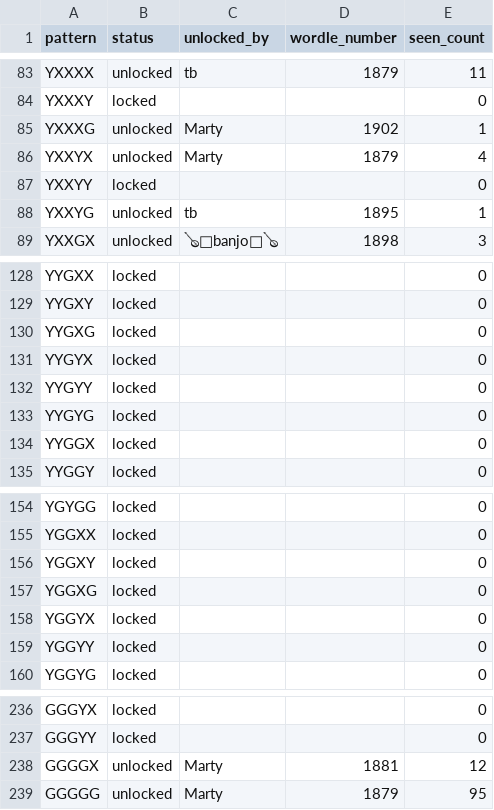
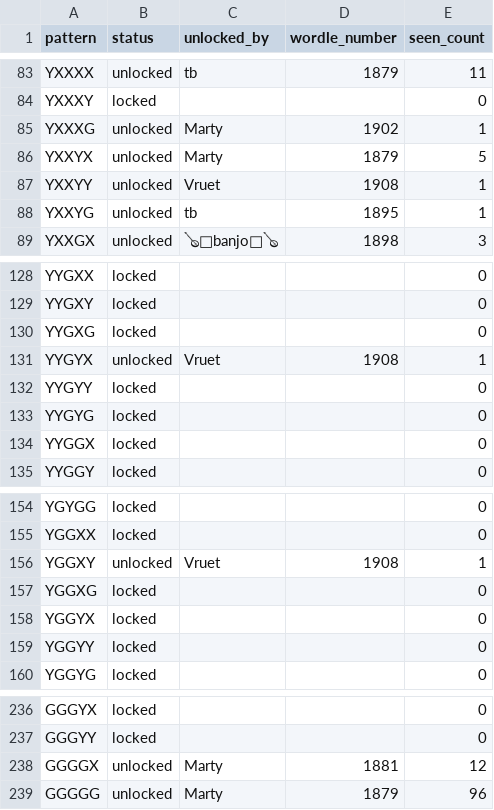
Before and after one commit to katamartini/katamartini.github.io, a CSV file: wurble.csv, drawn as a sheet; only a part is shown, gaps mark what is left out.

```diff
--- a/wurble.csv
+++ b/wurble.csv
@@ -85,4 +85,4 @@ YXXXY,locked,,,0
 YXXXG,unlocked,Marty,1902,1
-YXXYX,unlocked,Marty,1879,4
-YXXYY,locked,,,0
+YXXYX,unlocked,Marty,1879,5
+YXXYY,unlocked,Vruet,1908,1
 YXXYG,unlocked,tb,1895,1
@@ -130,3 +130,3 @@ YYGXY,locked,,,0
 YYGXG,locked,,,0
-YYGYX,locked,,,0
+YYGYX,unlocked,Vruet,1908,1
 YYGYY,locked,,,0
@@ -155,3 +155,3 @@ YGYGG,locked,,,0
 YGGXX,locked,,,0
-YGGXY,locked,,,0
+YGGXY,unlocked,Vruet,1908,1
 YGGXG,locked,,,0
@@ -238,2 +238,2 @@ GGGYY,locked,,,0
 GGGGX,unlocked,Marty,1881,12
-GGGGG,unlocked,Marty,1879,95
+GGGGG,unlocked,Marty,1879,96
```
Also changed, not shown: 1 other file.
